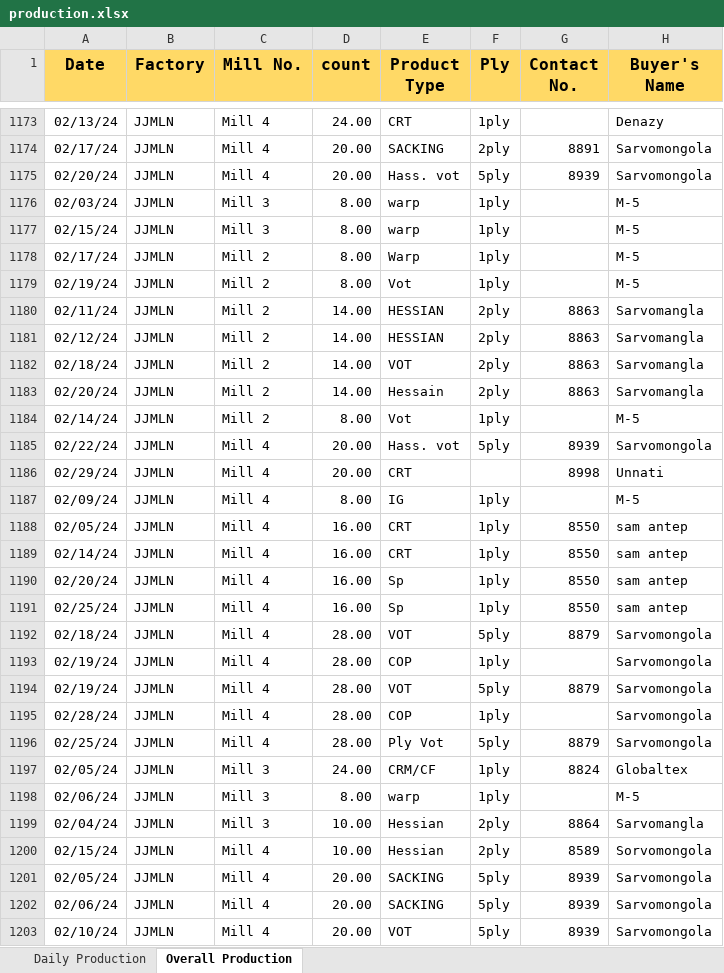
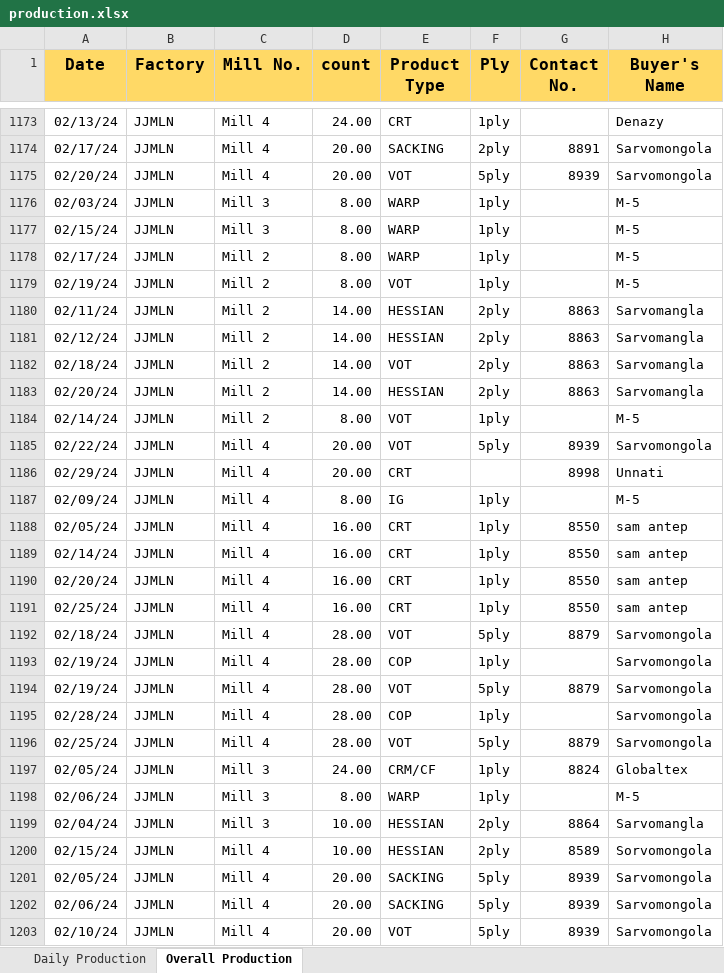
Before and after one commit to kmashfaque/dashboard, an Excel workbook: production.xlsx, sheet Overall Production, drawn as a sheet; only a part is shown, gaps mark what is left out; values as stored, in another font and other column widths than the file's, no borders; the diff covers the shown part only; the diff names each change by its address in the sheet, - before the commit and + after, or states it on an @@ line.

```diff
--- a/production.xlsx (sheet Overall Production)
+++ b/production.xlsx (sheet Overall Production)
-E1175 (Product Type): Hass. vot
+E1175 (Product Type): VOT
-E1176:E1177 (Product Type): warp
+E1176:E1177 (Product Type): WARP
-E1178 (Product Type): Warp
+E1178 (Product Type): WARP
-E1179 (Product Type): Vot
+E1179 (Product Type): VOT
-E1183 (Product Type): Hessain
+E1183 (Product Type): HESSIAN
-E1184 (Product Type): Vot
+E1184 (Product Type): VOT
-E1185 (Product Type): Hass. vot
+E1185 (Product Type): VOT
-E1190:E1191 (Product Type): Sp
+E1190:E1191 (Product Type): CRT
-E1196 (Product Type): Ply Vot
+E1196 (Product Type): VOT
-E1198 (Product Type): warp
+E1198 (Product Type): WARP
-E1199:E1200 (Product Type): Hessian
+E1199:E1200 (Product Type): HESSIAN
```
Also changed, not shown: 190 edited cells elsewhere in this sheet, Stocks.xlsx, 2 other files.
